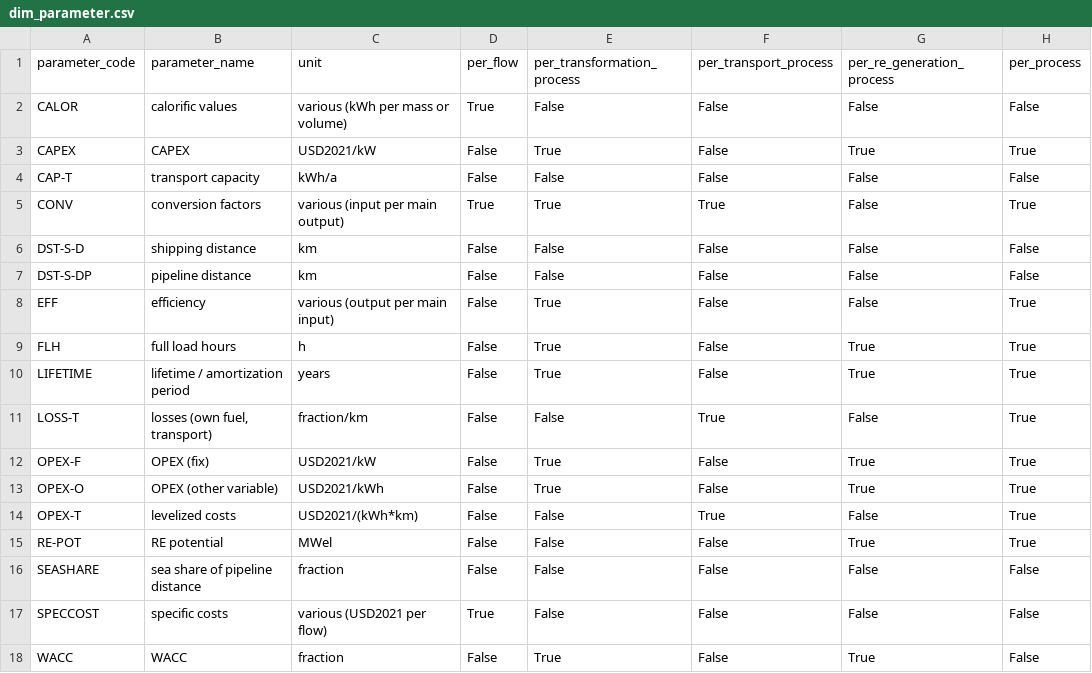
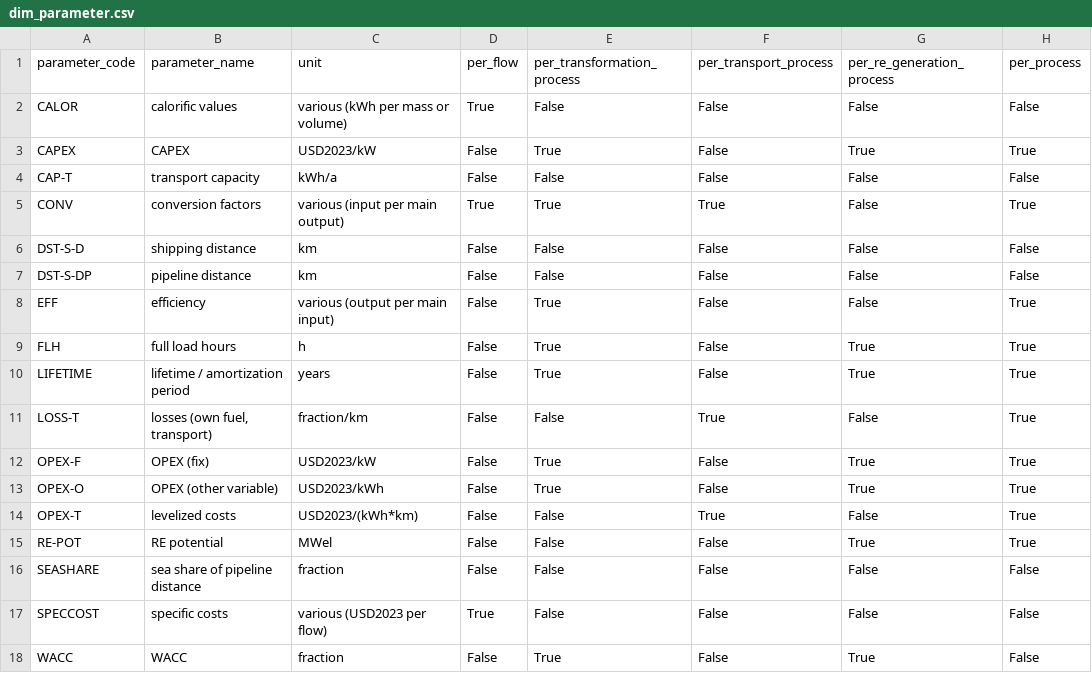
Before and after one commit to agoenergy/ptx-boa, a CSV file: ptxboa/static/dim_parameter.csv, drawn as a sheet; only a part is shown; the diff names each change by its address in the sheet, - before the commit and + after, or states it on an @@ line.

Commit message:
change unit labels USD -> USD2023

```diff
--- a/ptxboa/static/dim_parameter.csv
+++ b/ptxboa/static/dim_parameter.csv
-C3 (unit): USD2021/kW
+C3 (unit): USD2023/kW
-C12 (unit): USD2021/kW
+C12 (unit): USD2023/kW
-C13 (unit): USD2021/kWh
+C13 (unit): USD2023/kWh
-C14 (unit): USD2021/(kWh*km)
+C14 (unit): USD2023/(kWh*km)
-C17 (unit): various (USD2021 per flow)
+C17 (unit): various (USD2023 per flow)
```
Also changed, not shown: 13 other files.
